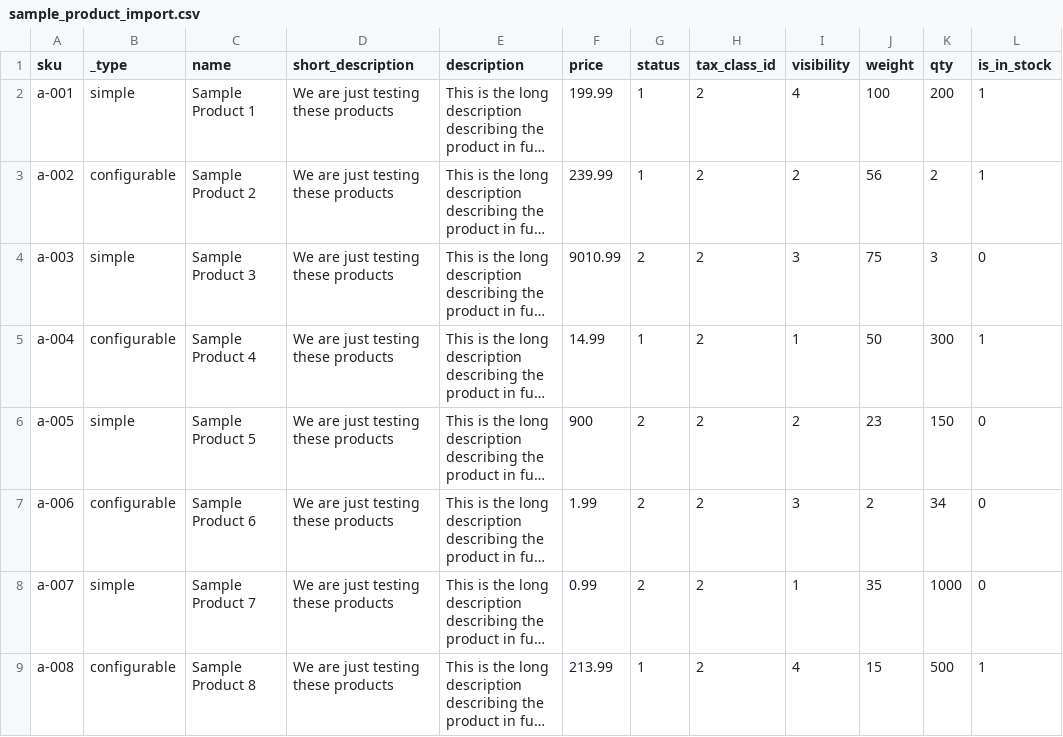
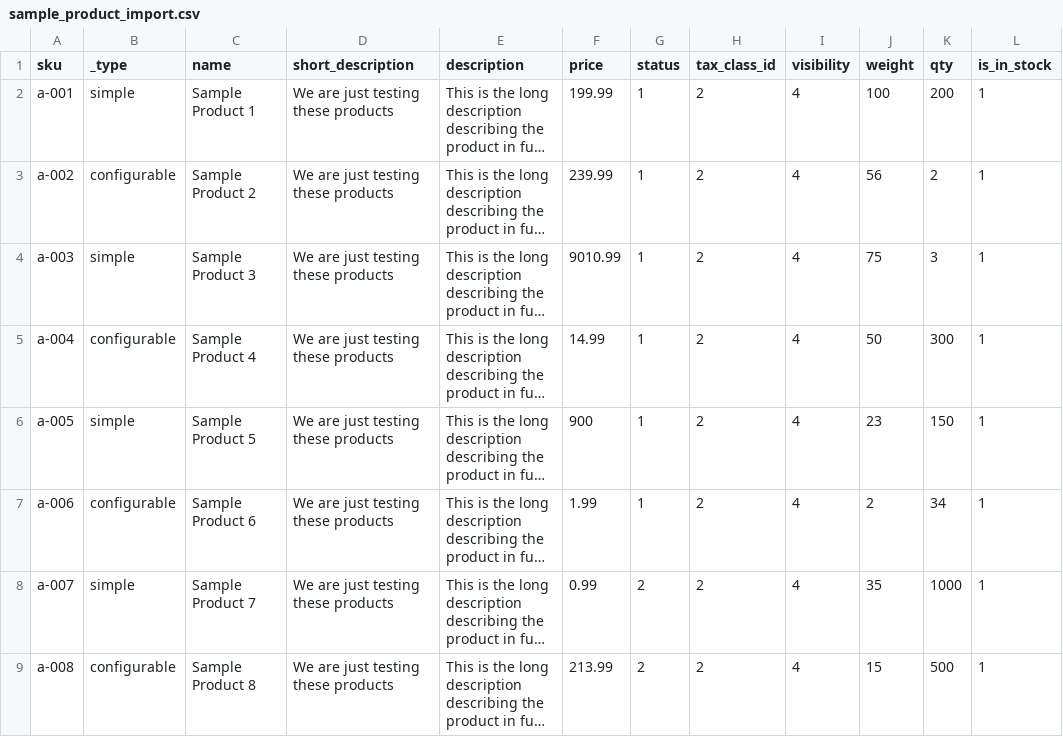
Before and after one commit to grsteffens/ZoeyImport, a CSV file: sample_product_import.csv, drawn as a sheet; long unchanged cells end in …; the diff names each change by its address in the sheet, - before the commit and + after, or states it on an @@ line.

Commit message:
Add files via upload

```diff
--- a/sample_product_import.csv
+++ b/sample_product_import.csv
-I3 (visibility): 2
+I3 (visibility): 4
-G4 (status): 2
+G4 (status): 1
-I4 (visibility): 3
+I4 (visibility): 4
-L4 (is_in_stock): 0
+L4 (is_in_stock): 1
-I5 (visibility): 1
+I5 (visibility): 4
-G6:G7 (status): 2
+G6:G7 (status): 1
-I6 (visibility): 2
+I6 (visibility): 4
-L6:L8 (is_in_stock): 0
+L6:L8 (is_in_stock): 1
-I7 (visibility): 3
+I7 (visibility): 4
-I8 (visibility): 1
+I8 (visibility): 4
-G9 (status): 1
+G9 (status): 2
```
